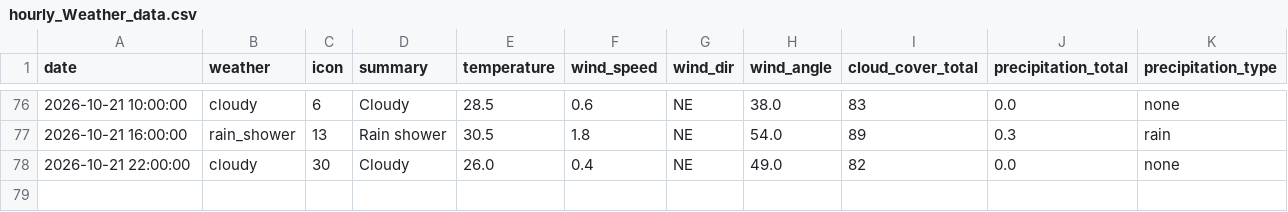
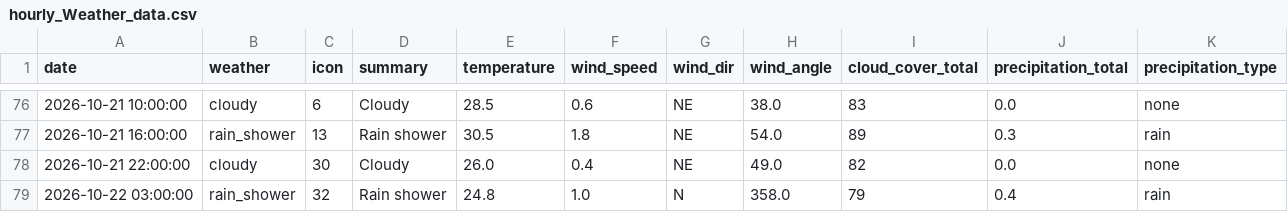
Before and after one commit to raynonpo/Project-Air, a CSV file: hourly_Weather_data.csv, drawn as a sheet; only a part is shown, gaps mark what is left out; the diff names each change by its address in the sheet, - before the commit and + after, or states it on an @@ line.

```diff
--- a/hourly_Weather_data.csv
+++ b/hourly_Weather_data.csv
+row 79: 2026-10-22 03:00:00 | rain_shower | 32 | Rain shower | 24.8 | 1.0 | N | 358.0 | 79 | 0.4 | rain
```
Also changed, not shown: hourly_air_quality.csv.
